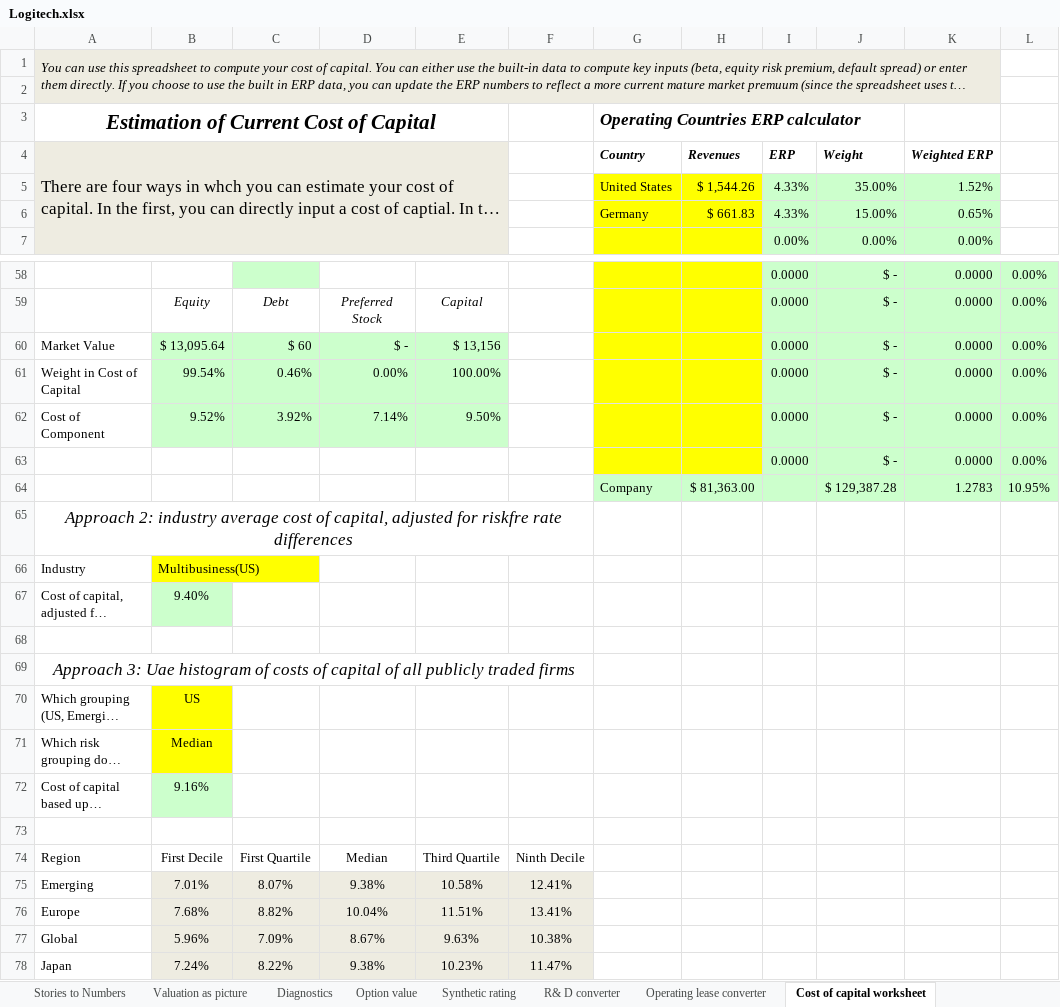
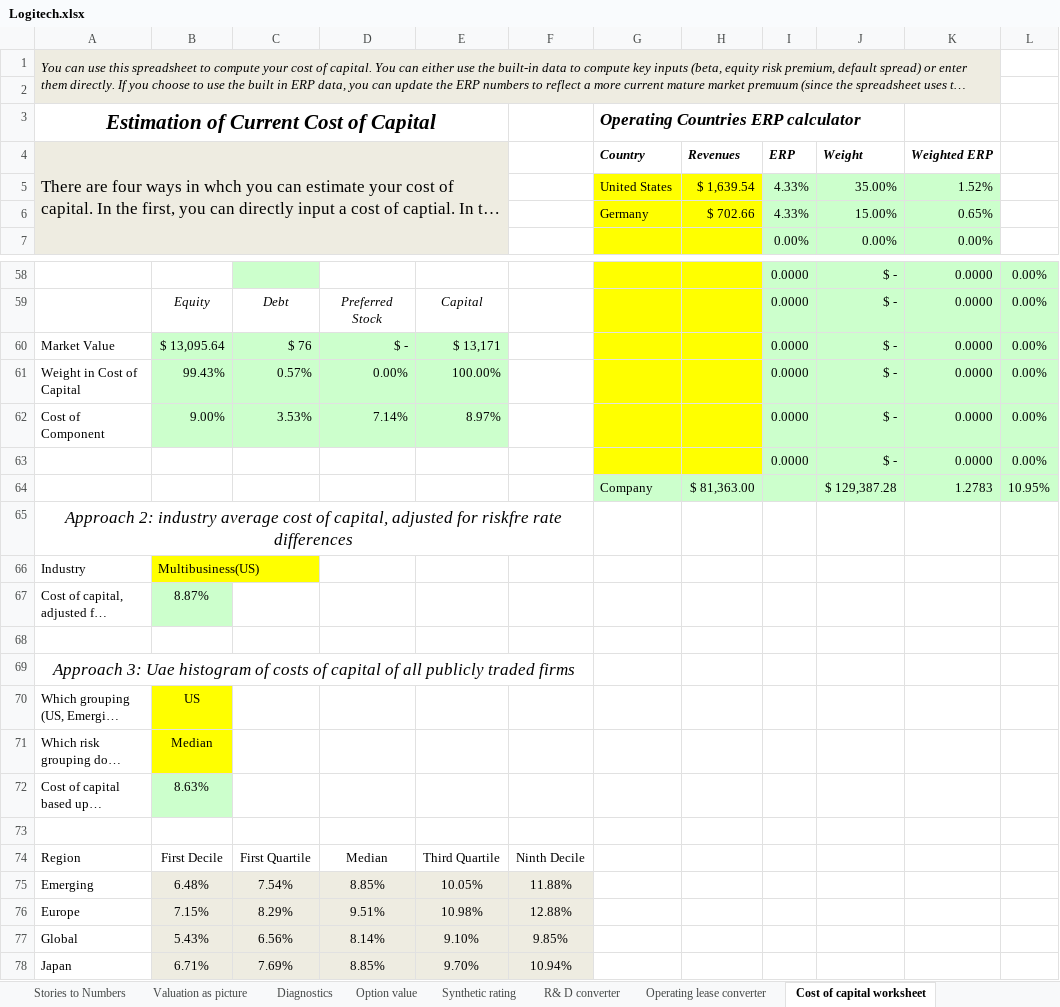
Before and after one commit to Volinr1/models-_-, an Excel workbook: Logitech.xlsx, sheet Cost of capital worksheet, drawn as a sheet; only a part is shown, gaps mark what is left out; long unchanged cells end in …; values as stored, in another font and other column widths than the file's, no borders; the diff covers the shown part only; the diff names each change by its address in the sheet, - before the commit and + after, or states it on an @@ line.

```diff
--- a/Logitech.xlsx (sheet Cost of capital worksheet)
+++ b/Logitech.xlsx (sheet Cost of capital worksheet)
-H5 (Revenues): $ 1,544.26
+H5 (Revenues): $ 1,639.54
-H6 (Revenues): $ 661.83
+H6 (Revenues): $ 702.66
-C60: $ 60
+C60: $ 76
-E60: $ 13,156
+E60: $ 13,171
-B61: 99.54%
+B61: 99.43%
-C61: 0.46%
+C61: 0.57%
-B62: 9.52%
+B62: 9.00%
-C62: 3.92%
+C62: 3.53%
-E62: 9.50%
+E62: 8.97%
-B67: 9.40%
+B67: 8.87%
-B72: 9.16%
+B72: 8.63%
-B75: 7.01%
+B75: 6.48%
-C75: 8.07%
+C75: 7.54%
-D75: 9.38%
+D75: 8.85%
-E75: 10.58%
+E75: 10.05%
-F75: 12.41%
+F75: 11.88%
-B76: 7.68%
+B76: 7.15%
-C76: 8.82%
+C76: 8.29%
-D76: 10.04%
+D76: 9.51%
-E76: 11.51%
+E76: 10.98%
-F76: 13.41%
+F76: 12.88%
-B77: 5.96%
+B77: 5.43%
-C77: 7.09%
+C77: 6.56%
-D77: 8.67%
+D77: 8.14%
-E77: 9.63%
+E77: 9.10%
-F77: 10.38%
+F77: 9.85%
-B78: 7.24%
+B78: 6.71%
-C78: 8.22%
+C78: 7.69%
-D78: 9.38%
+D78: 8.85%
-E78: 10.23%
+E78: 9.70%
-F78: 11.47%
+F78: 10.94%
```
Also changed, not shown: 12 edited cells elsewhere in this sheet, sheet model, sheet Valuation as picture, sheet Valuation output, sheet Stories to Numbers, sheet Diagnostics, sheet Input sheet, 3 more sheets, formulas that keep their value, hidden cells, ENPHASE.xlsx.
